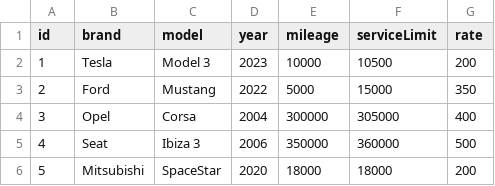
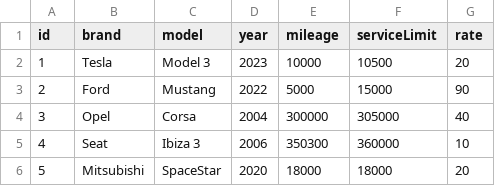
Before and after one commit to zaKrystian/g2_wypozyczalnia, a CSV file: data/vehicles.csv, drawn as a sheet.

```diff
--- a/data/vehicles.csv
+++ b/data/vehicles.csv
@@ -1,6 +1,6 @@
 id,brand,model,year,mileage,serviceLimit,rate
-1,Tesla,Model 3,2023,10000,10500,200
-2,Ford,Mustang,2022,5000,15000,350
-3,Opel,Corsa,2004,300000,305000,400
-4,Seat,Ibiza 3,2006,350000,360000,500
-5,Mitsubishi,SpaceStar,2020,18000,18000,200
+1,Tesla,Model 3,2023,10000,10500,20
+2,Ford,Mustang,2022,5000,15000,90
+3,Opel,Corsa,2004,300000,305000,40
+4,Seat,Ibiza 3,2006,350300,360000,10
+5,Mitsubishi,SpaceStar,2020,18000,18000,20
```
Also changed, not shown: 1 other file.
